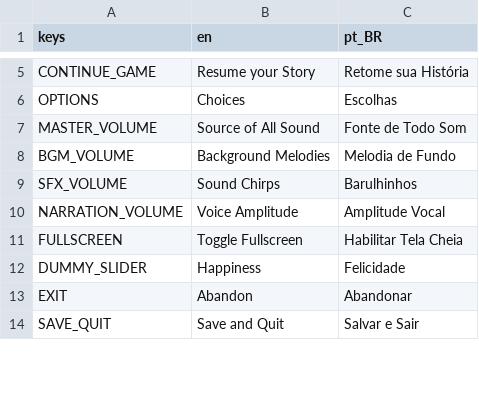
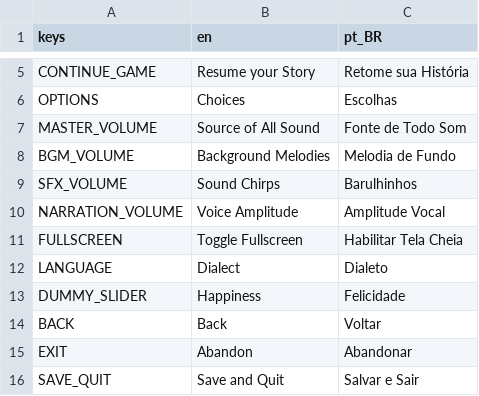
Before and after one commit to rilifon/At-the-Edge-of-the-World, a CSV file: project/localization/localizations.csv, drawn as a sheet; only a part is shown, gaps mark what is left out; the diff names each change by its address in the sheet, - before the commit and + after, or states it on an @@ line.

Commit message:
Adding option to change translations

```diff
--- a/project/localization/localizations.csv
+++ b/project/localization/localizations.csv
+row 12: LANGUAGE | Dialect | Dialeto
+row 14: BACK | Back | Voltar
```
Also changed, not shown: 7 other files.
